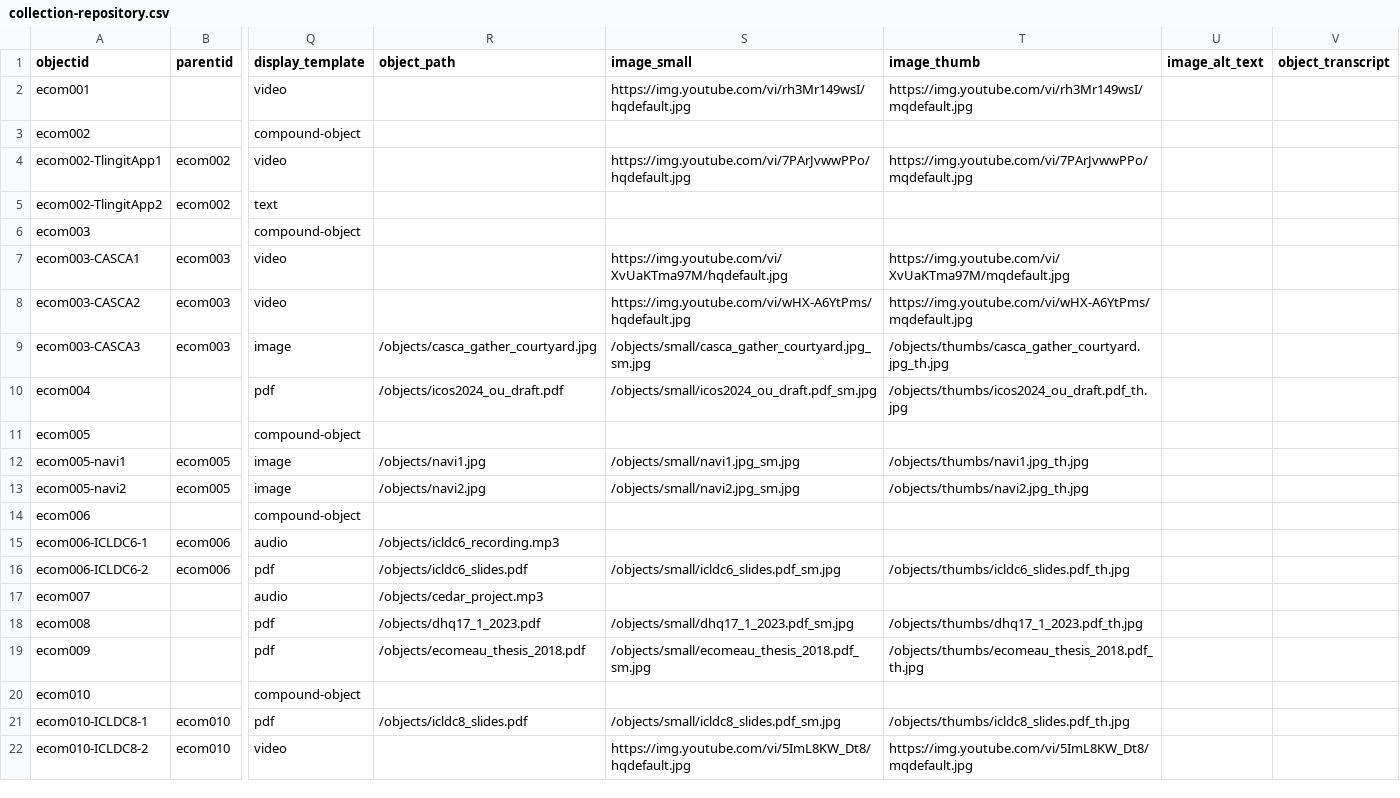
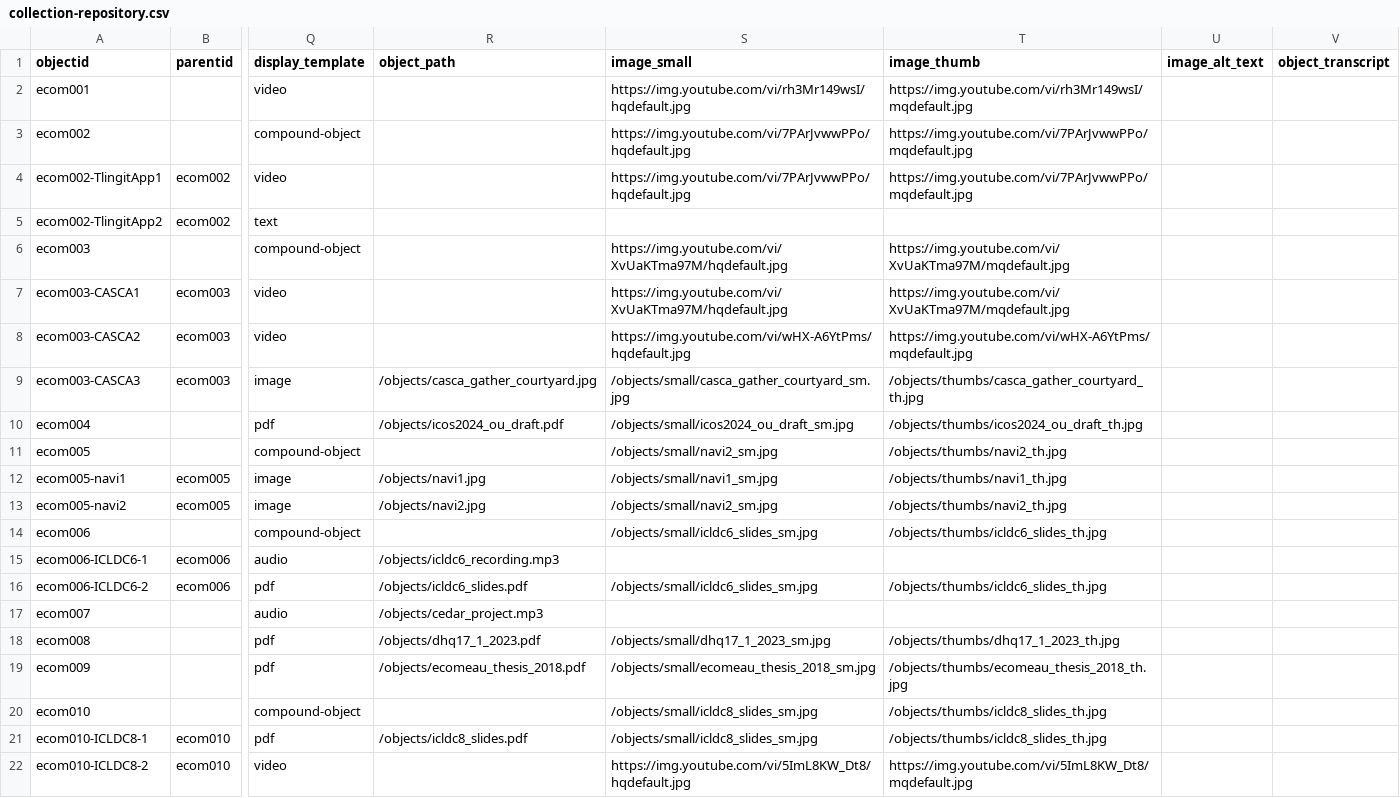
Before and after one commit to emilycomeau/collection, a CSV file: _data/collection-repository.csv, drawn as a sheet; only a part is shown, gaps mark what is left out; the diff names each change by its address in the sheet, - before the commit and + after, or states it on an @@ line.

Commit message:
updated repository file with correct file paths

```diff
--- a/_data/collection-repository.csv
+++ b/_data/collection-repository.csv
-S3 (image_small): (empty)
+S3 (image_small): https://img.youtube.com/vi/7PArJvwwPPo/hqdefault.jpg
-T3 (image_thumb): (empty)
+T3 (image_thumb): https://img.youtube.com/vi/7PArJvwwPPo/mqdefault.jpg
-S6 (image_small): (empty)
+S6 (image_small): https://img.youtube.com/vi/XvUaKTma97M/hqdefault.jpg
-T6 (image_thumb): (empty)
+T6 (image_thumb): https://img.youtube.com/vi/XvUaKTma97M/mqdefault.jpg
-S9 (image_small): /objects/small/casca_gather_courtyard.jpg_sm.jpg
+S9 (image_small): /objects/small/casca_gather_courtyard_sm.jpg
-T9 (image_thumb): /objects/thumbs/casca_gather_courtyard.jpg_th.jpg
+T9 (image_thumb): /objects/thumbs/casca_gather_courtyard_th.jpg
-S10 (image_small): /objects/small/icos2024_ou_draft.pdf_sm.jpg
+S10 (image_small): /objects/small/icos2024_ou_draft_sm.jpg
-T10 (image_thumb): /objects/thumbs/icos2024_ou_draft.pdf_th.jpg
+T10 (image_thumb): /objects/thumbs/icos2024_ou_draft_th.jpg
-S11 (image_small): (empty)
+S11 (image_small): /objects/small/navi2_sm.jpg
-T11 (image_thumb): (empty)
+T11 (image_thumb): /objects/thumbs/navi2_th.jpg
-S12 (image_small): /objects/small/navi1.jpg_sm.jpg
+S12 (image_small): /objects/small/navi1_sm.jpg
-T12 (image_thumb): /objects/thumbs/navi1.jpg_th.jpg
+T12 (image_thumb): /objects/thumbs/navi1_th.jpg
-S13 (image_small): /objects/small/navi2.jpg_sm.jpg
+S13 (image_small): /objects/small/navi2_sm.jpg
-T13 (image_thumb): /objects/thumbs/navi2.jpg_th.jpg
+T13 (image_thumb): /objects/thumbs/navi2_th.jpg
-S14 (image_small): (empty)
+S14 (image_small): /objects/small/icldc6_slides_sm.jpg
-T14 (image_thumb): (empty)
+T14 (image_thumb): /objects/thumbs/icldc6_slides_th.jpg
-S16 (image_small): /objects/small/icldc6_slides.pdf_sm.jpg
+S16 (image_small): /objects/small/icldc6_slides_sm.jpg
-T16 (image_thumb): /objects/thumbs/icldc6_slides.pdf_th.jpg
+T16 (image_thumb): /objects/thumbs/icldc6_slides_th.jpg
-S18 (image_small): /objects/small/dhq17_1_2023.pdf_sm.jpg
+S18 (image_small): /objects/small/dhq17_1_2023_sm.jpg
-T18 (image_thumb): /objects/thumbs/dhq17_1_2023.pdf_th.jpg
+T18 (image_thumb): /objects/thumbs/dhq17_1_2023_th.jpg
-S19 (image_small): /objects/small/ecomeau_thesis_2018.pdf_sm.jpg
+S19 (image_small): /objects/small/ecomeau_thesis_2018_sm.jpg
-T19 (image_thumb): /objects/thumbs/ecomeau_thesis_2018.pdf_th.jpg
+T19 (image_thumb): /objects/thumbs/ecomeau_thesis_2018_th.jpg
-S20 (image_small): (empty)
+S20 (image_small): /objects/small/icldc8_slides_sm.jpg
-T20 (image_thumb): (empty)
+T20 (image_thumb): /objects/thumbs/icldc8_slides_th.jpg
-S21 (image_small): /objects/small/icldc8_slides.pdf_sm.jpg
+S21 (image_small): /objects/small/icldc8_slides_sm.jpg
-T21 (image_thumb): /objects/thumbs/icldc8_slides.pdf_th.jpg
+T21 (image_thumb): /objects/thumbs/icldc8_slides_th.jpg
```
